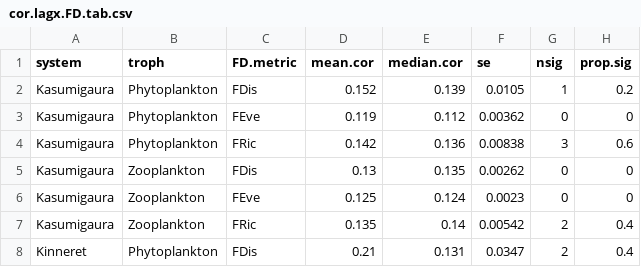
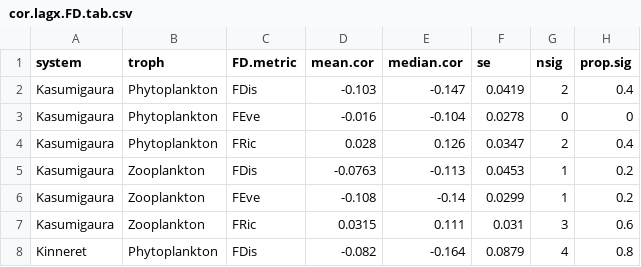
Before and after one commit to duncanobrien/plankton-FD, a CSV file: Results/ccf_tables/cor.lagx.FD.tab.csv, drawn as a sheet; only a part is shown; the diff covers the shown part only.

```diff
--- a/Results/ccf_tables/cor.lagx.FD.tab.csv
+++ b/Results/ccf_tables/cor.lagx.FD.tab.csv
@@ -1,8 +1,8 @@
 "system","troph","FD.metric","mean.cor","median.cor","se","nsig","prop.sig"
-"Kasumigaura","Phytoplankton","FDis",0.152,0.139,0.0105,1,0.2
-"Kasumigaura","Phytoplankton","FEve",0.119,0.112,0.00362,0,0
-"Kasumigaura","Phytoplankton","FRic",0.142,0.136,0.00838,3,0.6
-"Kasumigaura","Zooplankton","FDis",0.13,0.135,0.00262,0,0
-"Kasumigaura","Zooplankton","FEve",0.125,0.124,0.0023,0,0
-"Kasumigaura","Zooplankton","FRic",0.135,0.14,0.00542,2,0.4
-"Kinneret","Phytoplankton","FDis",0.21,0.131,0.0347,2,0.4
+"Kasumigaura","Phytoplankton","FDis",-0.103,-0.147,0.0419,2,0.4
+"Kasumigaura","Phytoplankton","FEve",-0.016,-0.104,0.0278,0,0
+"Kasumigaura","Phytoplankton","FRic",0.028,0.126,0.0347,2,0.4
+"Kasumigaura","Zooplankton","FDis",-0.0763,-0.113,0.0453,1,0.2
+"Kasumigaura","Zooplankton","FEve",-0.108,-0.14,0.0299,1,0.2
+"Kasumigaura","Zooplankton","FRic",0.0315,0.111,0.031,3,0.6
+"Kinneret","Phytoplankton","FDis",-0.082,-0.164,0.0879,4,0.8
```
Also changed, not shown: 3 added rows, 3 removed rows and 74 edited cells elsewhere in this file, Results/ccf_tables/cor.lagx.state.tab.csv, 2 other files.
